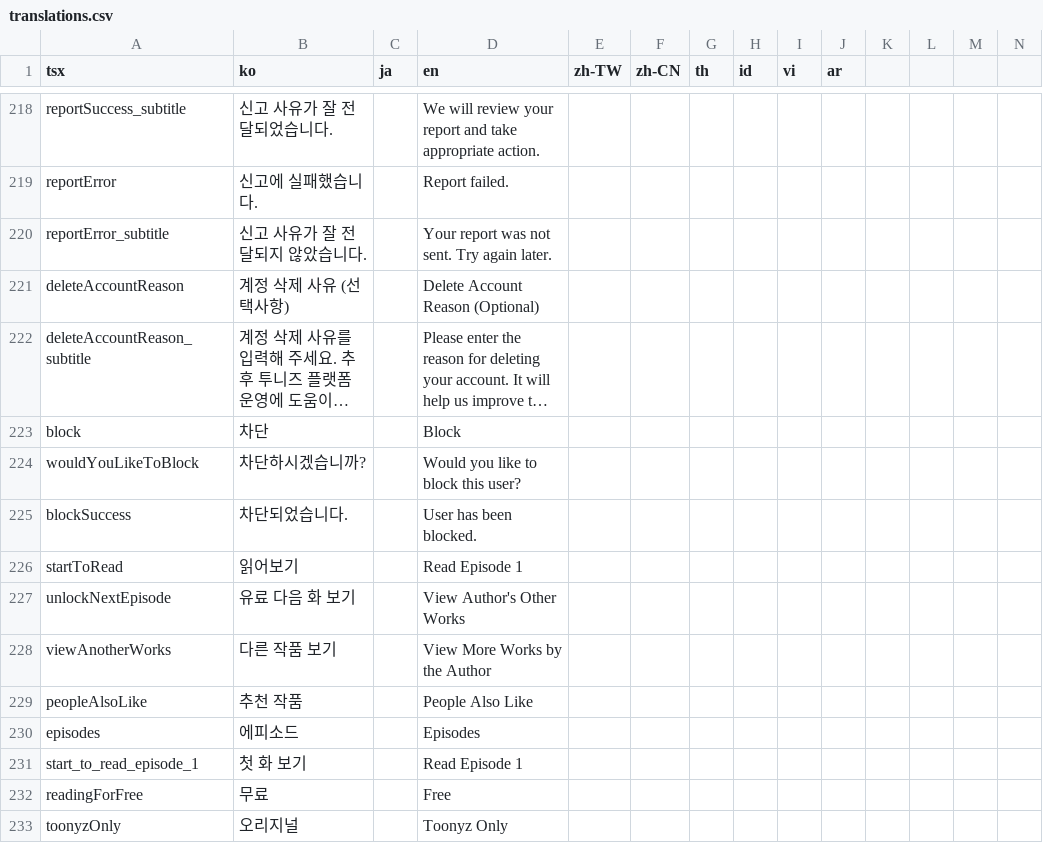
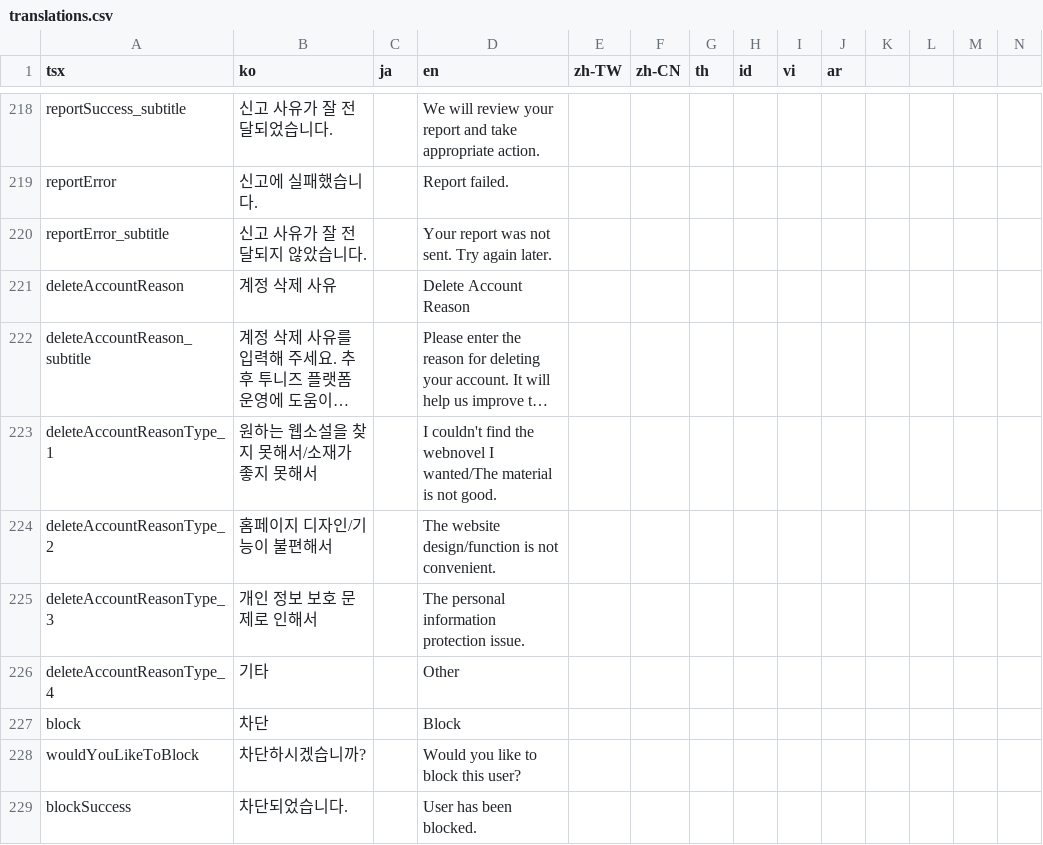
Before and after one commit to rafi-isakh/animation-studio, a CSV file: public/translations.csv, drawn as a sheet; only a part is shown, gaps mark what is left out; the shorter side is filled out with more unchanged rows; long unchanged cells end in …; rows hold the shown columns only; the diff names each change by its address in the sheet, - before the commit and + after, or states it on an @@ line.

Commit message:
update: account deletion survey

```diff
--- a/public/translations.csv
+++ b/public/translations.csv
-B221 (ko): 계정 삭제 사유 (선택사항)
+B221 (ko): 계정 삭제 사유
-D221 (en): Delete Account Reason (Optional)
+D221 (en): Delete Account Reason
+row 223: deleteAccountReasonType_1 | 원하는 웹소설을 찾지 못해서/소재가 좋지 못해서 |  | I couldn't find the webnovel I wanted/The material is not good.
+row 224: deleteAccountReasonType_2 | 홈페이지 디자인/기능이 불편해서 |  | The website design/function is not convenient.
+row 225: deleteAccountReasonType_3 | 개인 정보 보호 문제로 인해서 |  | The personal information protection issue.
+row 226: deleteAccountReasonType_4 | 기타 |  | Other
```
Also changed, not shown: 2 other files.
